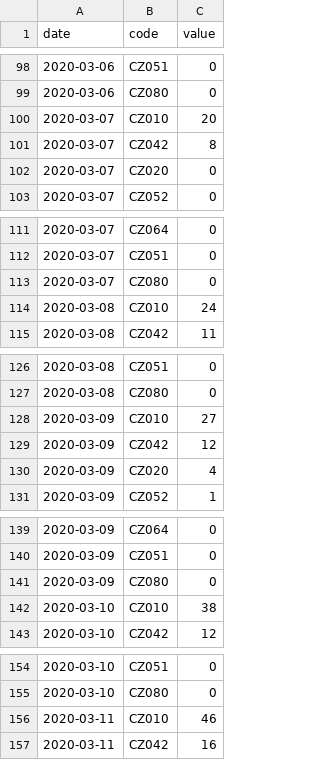
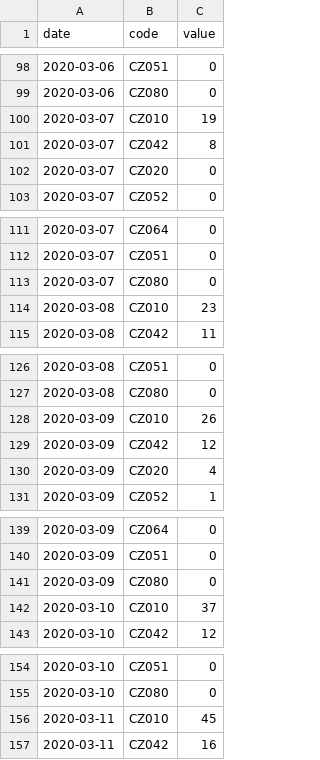
Before and after one commit to datagov-cz/data.gov.cz, a CSV file: attachments/články/počet-potvrzených-nakažených-covid-19-v-krajích-čr/files/cz_regions_infected.csv, drawn as a sheet; only a part is shown, gaps mark what is left out; the diff covers the shown part only.

```diff
--- a/attachments/články/počet-potvrzených-nakažených-covid-19-v-krajích-čr/files/cz_regions_infected.csv
+++ b/attachments/články/počet-potvrzených-nakažených-covid-19-v-krajích-čr/files/cz_regions_infected.csv
@@ -99,3 +99,3 @@ date,code,value
 2020-03-06,CZ080,0
-2020-03-07,CZ010,20
+2020-03-07,CZ010,19
 2020-03-07,CZ042,8
@@ -113,3 +113,3 @@ date,code,value
 2020-03-07,CZ080,0
-2020-03-08,CZ010,24
+2020-03-08,CZ010,23
 2020-03-08,CZ042,11
@@ -127,3 +127,3 @@ date,code,value
 2020-03-08,CZ080,0
-2020-03-09,CZ010,27
+2020-03-09,CZ010,26
 2020-03-09,CZ042,12
@@ -141,3 +141,3 @@ date,code,value
 2020-03-09,CZ080,0
-2020-03-10,CZ010,38
+2020-03-10,CZ010,37
 2020-03-10,CZ042,12
@@ -155,3 +155,3 @@ date,code,value
 2020-03-10,CZ080,0
-2020-03-11,CZ010,46
+2020-03-11,CZ010,45
 2020-03-11,CZ042,16
```
Also changed, not shown: 28 added rows and 36 edited cells elsewhere in this file, 4 other files.
